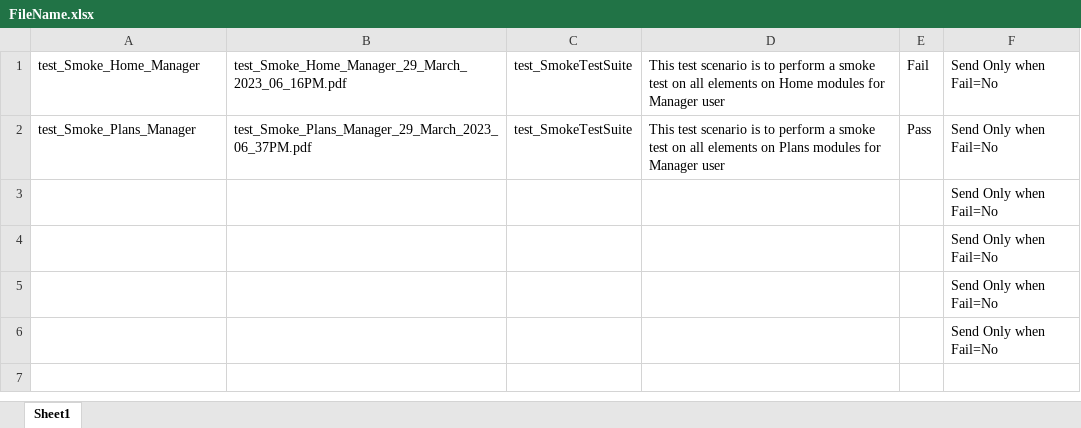
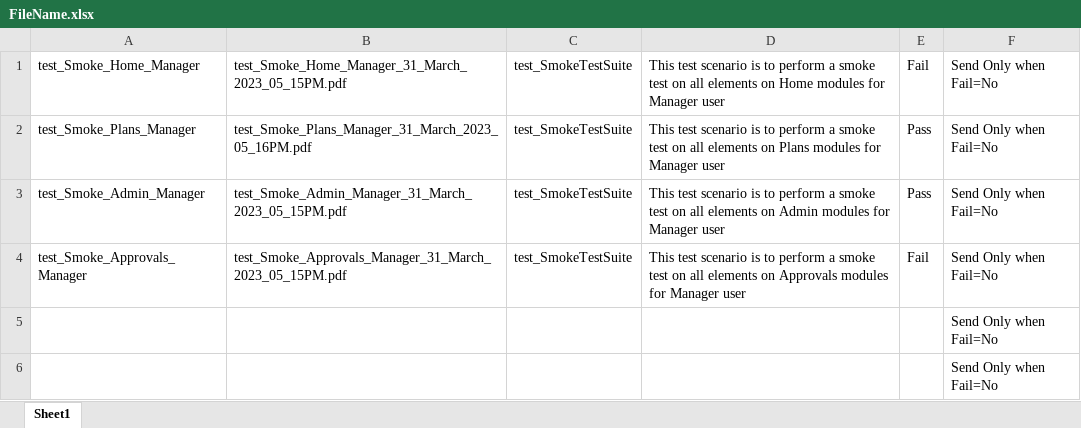
Before and after one commit to Neeraj5690/BCM, an Excel workbook: TestEnvironment/test_SmokeTestSuite/Manager/PDFFileNameData/FileName.xlsx, sheet Sheet1, drawn as a sheet; values as stored, in another font and other column widths than the file's, no borders; removed rows and columns are numbered as before the commit, all else as after; the diff names each change by its address in the sheet, - before the commit and + after, or states it on an @@ line.

```diff
--- a/TestEnvironment/test_SmokeTestSuite/Manager/PDFFileNameData/FileName.xlsx (sheet Sheet1)
+++ b/TestEnvironment/test_SmokeTestSuite/Manager/PDFFileNameData/FileName.xlsx (sheet Sheet1)
-B1: test_Smoke_Home_Manager_29_March_2023_06_16PM.pdf
+B1: test_Smoke_Home_Manager_31_March_2023_05_15PM.pdf
-B2: test_Smoke_Plans_Manager_29_March_2023_06_37PM.pdf
+B2: test_Smoke_Plans_Manager_31_March_2023_05_16PM.pdf
-row 3:  |  |  |  |  | Send Only when Fail=No
-row 4:  |  |  |  |  | Send Only when Fail=No
+row 3: test_Smoke_Admin_Manager | test_Smoke_Admin_Manager_31_March_2023_05_15PM.pdf | test_SmokeTestSuite | This test scenario is to perform a smoke test on all elements on Admin modules for Manager user | Pass | Send Only when Fail=No
+row 4: test_Smoke_Approvals_Manager | test_Smoke_Approvals_Manager_31_March_2023_05_15PM.pdf | test_SmokeTestSuite | This test scenario is to perform a smoke test on all elements on Approvals modules for Manager user | Fail | Send Only when Fail=No
```
Also changed, not shown: TestEnvironment/MasterData/MasterDataFile.xlsx, 2 other files.
